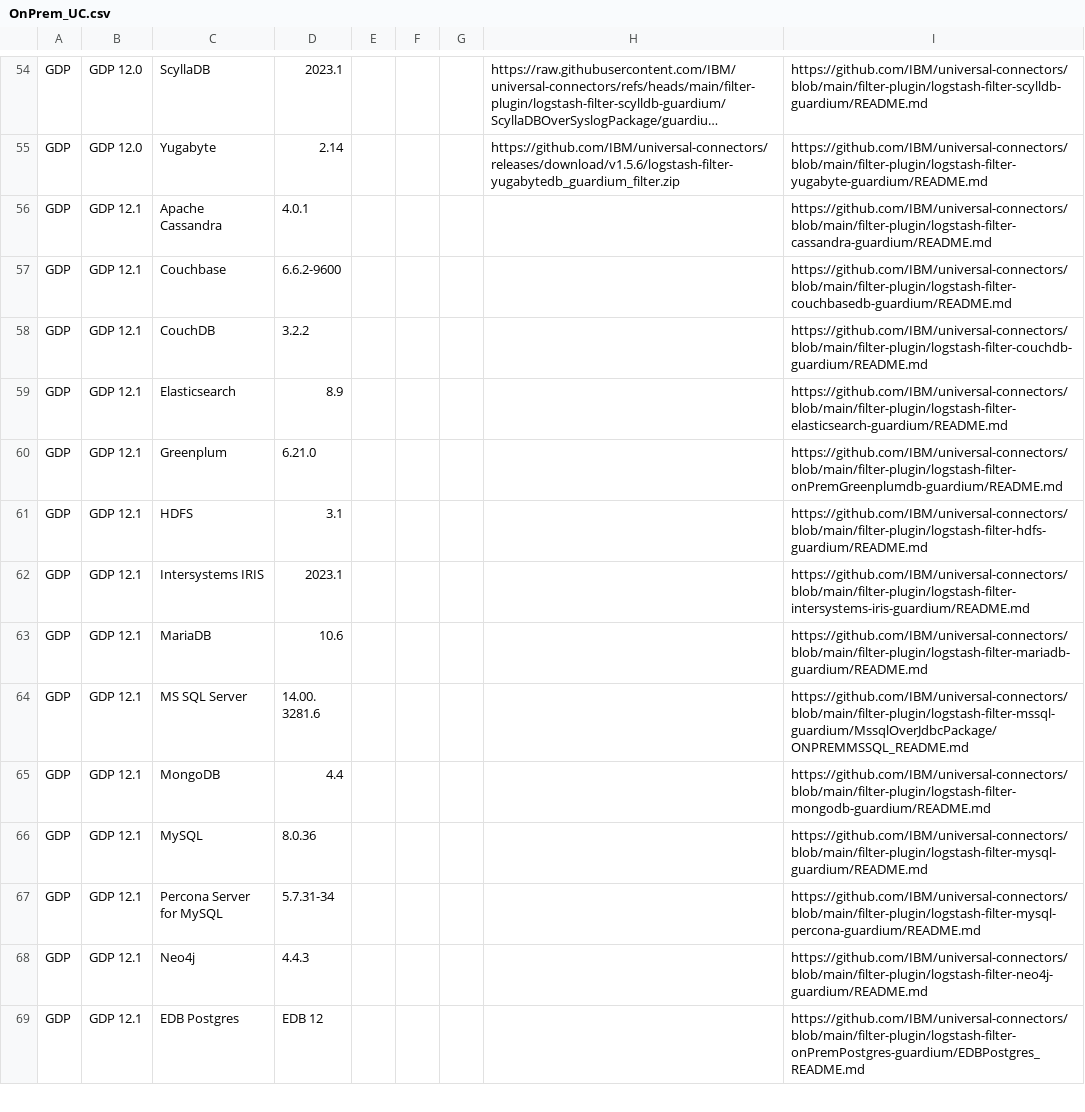
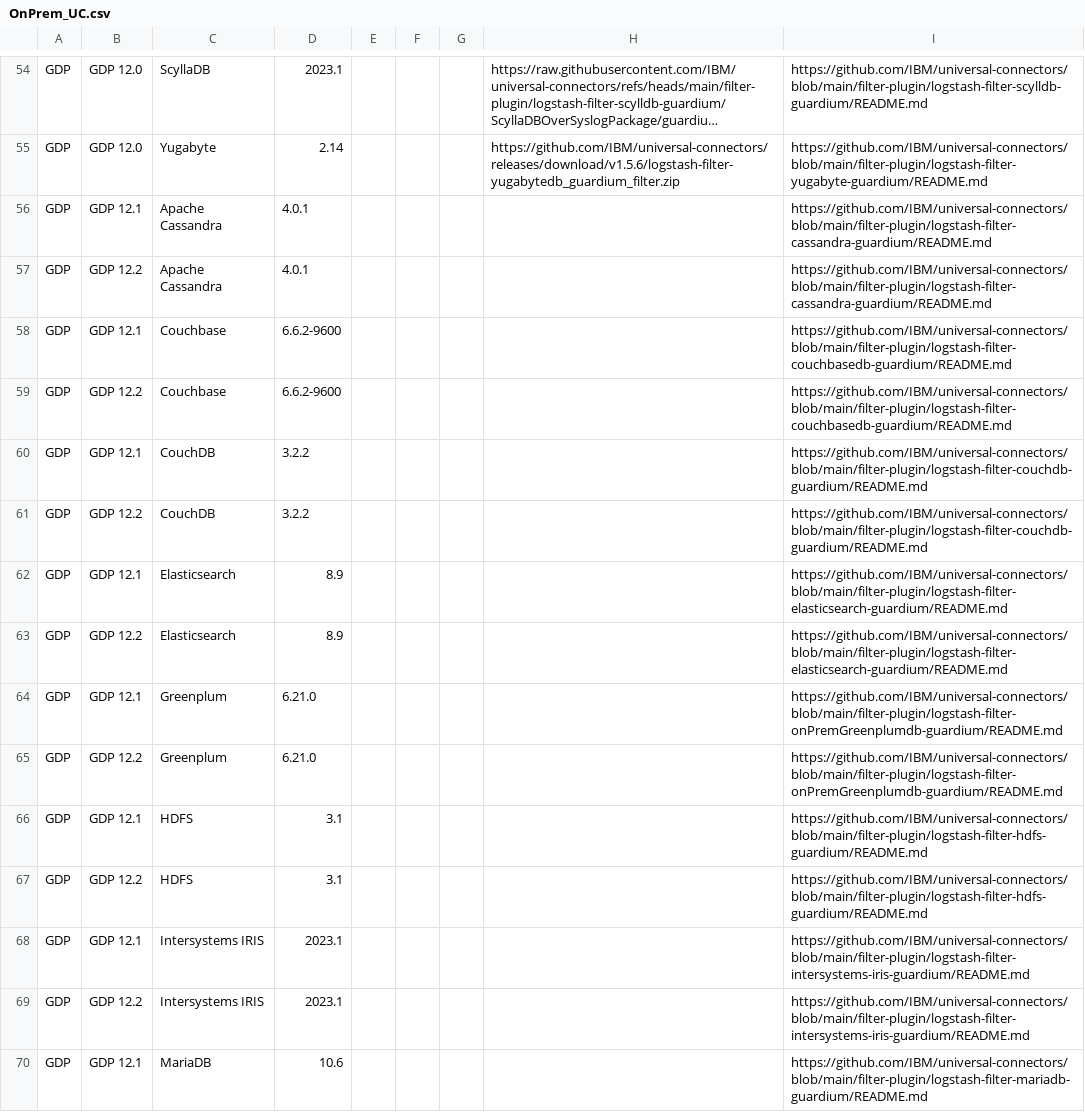
Before and after one commit to IBM/guardium-supported-datasources, a CSV file: consolidation-script2/data/input/OnPrem_UC.csv, drawn as a sheet; only a part is shown, gaps mark what is left out; the shorter side is filled out with more unchanged rows; long unchanged cells end in …; the diff covers the shown part only.

```diff
--- a/consolidation-script2/data/input/OnPrem_UC.csv
+++ b/consolidation-script2/data/input/OnPrem_UC.csv
@@ -56,8 +56,15 @@ GDP,GDP 12.0,Yugabyte,2.14,,,,https://github.com/IBM/universal-connectors/releas
 GDP,GDP 12.1,Apache Cassandra,4.0.1,,,,,https://github.com/IBM/universal-connectors/blob/main/filter-plugin/logstash-filter-cassandra-guardium/README.md
+GDP,GDP 12.2,Apache Cassandra,4.0.1,,,,,https://github.com/IBM/universal-connectors/blob/main/filter-plugin/logstash-filter-cassandra-guardium/README.md
 GDP,GDP 12.1,Couchbase,6.6.2-9600,,,,,https://github.com/IBM/universal-connectors/blob/main/filter-plugin/logstash-filter-couchbasedb-guardium/README.md
+GDP,GDP 12.2,Couchbase,6.6.2-9600,,,,,https://github.com/IBM/universal-connectors/blob/main/filter-plugin/logstash-filter-couchbasedb-guardium/README.md
 GDP,GDP 12.1,CouchDB,3.2.2,,,,,https://github.com/IBM/universal-connectors/blob/main/filter-plugin/logstash-filter-couchdb-guardium/README.md
+GDP,GDP 12.2,CouchDB,3.2.2,,,,,https://github.com/IBM/universal-connectors/blob/main/filter-plugin/logstash-filter-couchdb-guardium/README.md
 GDP,GDP 12.1,Elasticsearch,8.9,,,,,https://github.com/IBM/universal-connectors/blob/main/filter-plugin/logstash-filter-elasticsearch-guardium/README.md
+GDP,GDP 12.2,Elasticsearch,8.9,,,,,https://github.com/IBM/universal-connectors/blob/main/filter-plugin/logstash-filter-elasticsearch-guardium/README.md
 GDP,GDP 12.1,Greenplum,6.21.0,,,,,https://github.com/IBM/universal-connectors/blob/main/filter-plugin/logstash-filter-onPremGreenplumdb-guardium/README.md
+GDP,GDP 12.2,Greenplum,6.21.0,,,,,https://github.com/IBM/universal-connectors/blob/main/filter-plugin/logstash-filter-onPremGreenplumdb-guardium/README.md
 GDP,GDP 12.1,HDFS,3.1,,,,,https://github.com/IBM/universal-connectors/blob/main/filter-plugin/logstash-filter-hdfs-guardium/README.md
+GDP,GDP 12.2,HDFS,3.1,,,,,https://github.com/IBM/universal-connectors/blob/main/filter-plugin/logstash-filter-hdfs-guardium/README.md
 GDP,GDP 12.1,Intersystems IRIS,2023.1,,,,,https://github.com/IBM/universal-connectors/blob/main/filter-plugin/logstash-filter-intersystems-iris-guardium/README.md
+GDP,GDP 12.2,Intersystems IRIS,2023.1,,,,,https://github.com/IBM/universal-connectors/blob/main/filter-plugin/logstash-filter-intersystems-iris-guardium/README.md
 GDP,GDP 12.1,MariaDB,10.6,,,,,https://github.com/IBM/universal-connectors/blob/main/filter-plugin/logstash-filter-mariadb-guardium/README.md
```
Also changed, not shown: 21 added rows elsewhere in this file, consolidation-script2/data/input/AWS_UC.csv, consolidation-script2/data/input/Azure_UC.csv, 3 other files.
